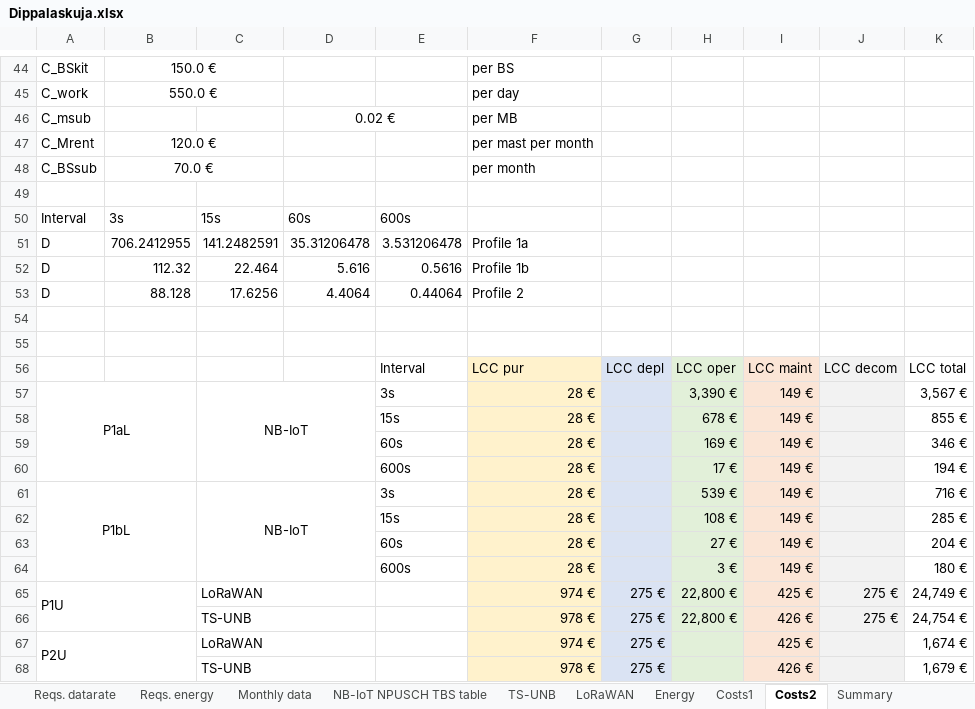
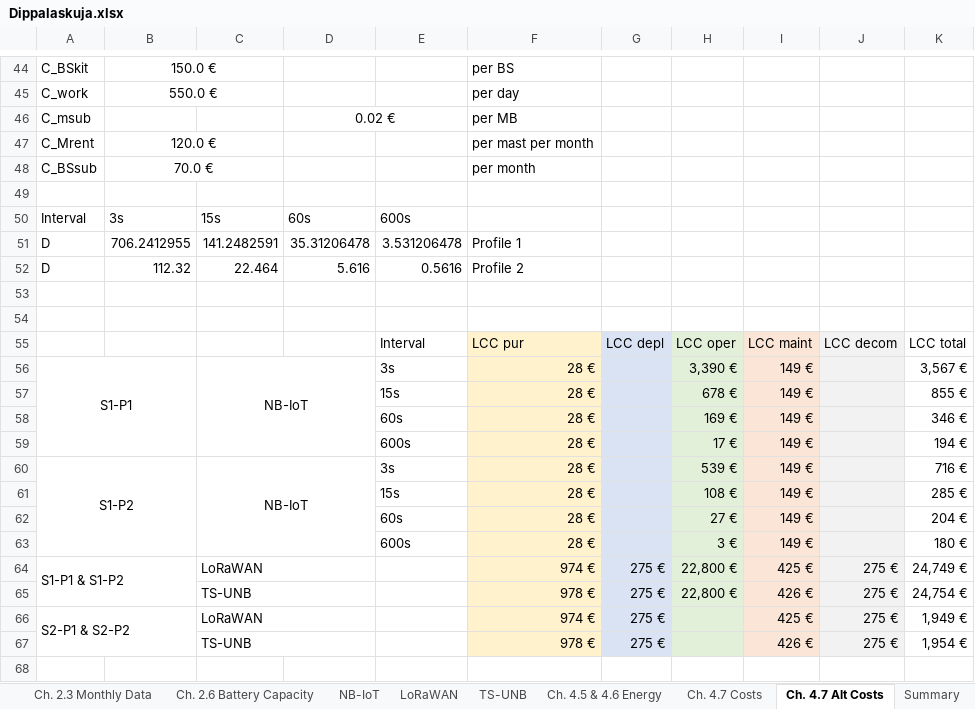
Before and after one commit to vesamaki/MastersThesisSupplementaries, an Excel workbook: Dippalaskuja.xlsx, sheet Ch. 4.7 Alt Costs, drawn as a sheet; only a part is shown, gaps mark what is left out; values as stored, in another font and other column widths than the file's, no borders; charts and pictures not drawn; 1 other sheet too large or unreadable and not compared; removed rows and columns are numbered as before the commit, all else as after; the diff names each change by its address in the sheet, - before the commit and + after, or states it on an @@ line.

```diff
--- a/Dippalaskuja.xlsx (sheet Ch. 4.7 Alt Costs)
+++ b/Dippalaskuja.xlsx (sheet Ch. 4.7 Alt Costs)
-sheet tab: Reqs. energy
+sheet tab: Ch. 2.6 Battery Capacity
-sheet tab: Monthly data
+sheet tab: Ch. 2.3 Monthly Data
-sheet tab: NB-IoT NPUSCH TBS table
+sheet tab: NB-IoT
-sheet tab: Energy
+sheet tab: Ch. 4.5 & 4.6 Energy
-sheet tab: Costs1
+sheet tab: Ch. 4.7 Costs
-sheet tab: Costs2
+sheet tab: Ch. 4.7 Alt Costs
@@ sheet tab order changed: Ch. 2.3 Monthly Data | Ch. 2.6 Battery Capacity | NB-IoT | LoRaWAN | TS-UNB | Ch. 4.5 & 4.6 Energy | Ch. 4.7 Costs | Ch. 4.7 Alt Costs | Summary @@
-F51: Profile 1a
+F51: Profile 1
-F52: Profile 1b
+F52: Profile 2
-row 53: D | 88.128 | 17.6256 | 4.4064 | 0.44064 | Profile 2
-A56: P1aL
+A56: S1-P1
-A60: P1bL
+A60: S1-P2
-A64: P1U
+A64: S1-P1 & S1-P2
-A66: P2U
+A66: S2-P1 & S2-P2
-J66:J67: (empty)
+J66:J67: 275 €
-K66: 1,674 €
+K66: 1,949 €
-K67: 1,679 €
+K67: 1,954 €
```
Also changed, not shown: sheet Ch. 4.5 & 4.6 Energy, sheet Summary, sheet TS-UNB, sheet LoRaWAN, sheet Ch. 2.3 Monthly Data, sheet Ch. 2.3 Data Rate, 2 more sheets, other sheet tabs, formulas that keep their value, charts or pictures.
